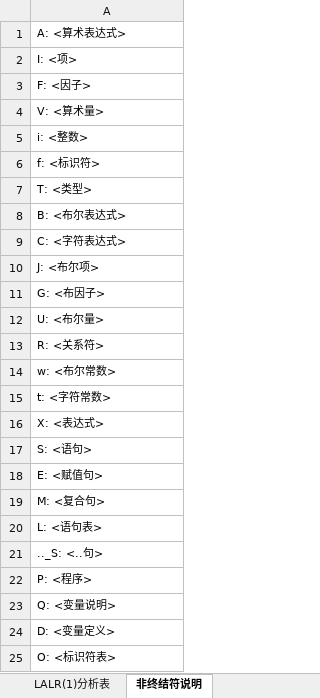
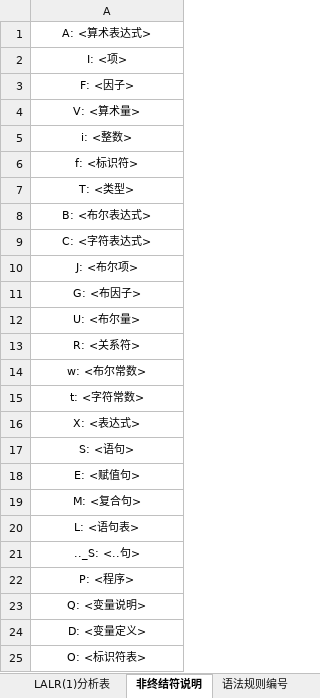
Before and after one commit to JeffreyRuan/nezha, an Excel workbook: final_method/分析表.xlsx, sheet 非终结符说明, drawn as a sheet; values as stored, in another font and other column widths than the file's, no borders; the diff names each change by its address in the sheet, - before the commit and + after, or states it on an @@ line.

```diff
--- a/final_method/分析表.xlsx (sheet 非终结符说明)
+++ b/final_method/分析表.xlsx (sheet 非终结符说明)
+sheet tab: 语法规则编号
-A1:A25 alignment: left
+A1:A25 alignment: center
```
